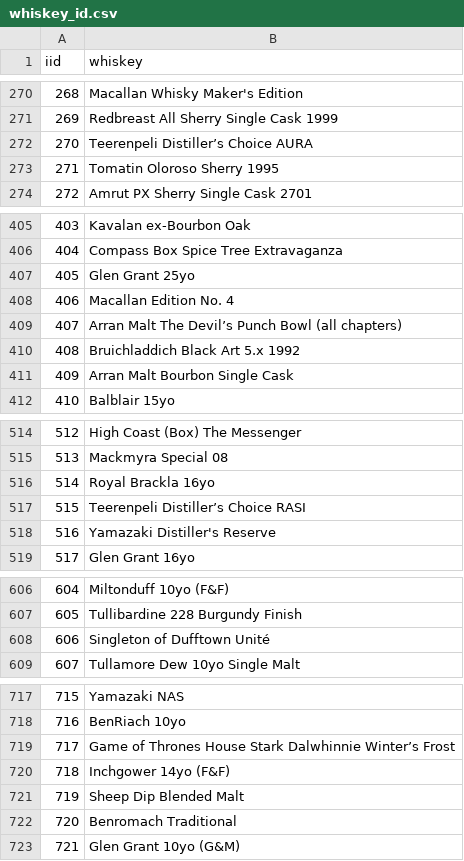
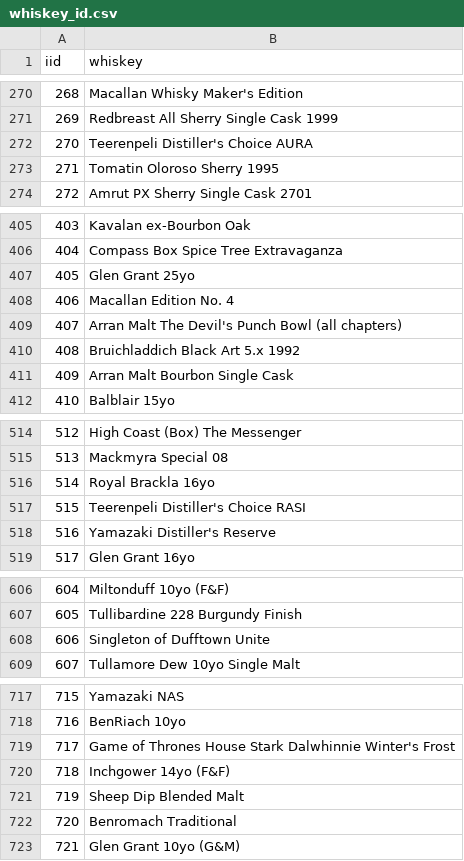
Before and after one commit to boostcampaitech3/level3-product-serving-level3-recsys-11, a CSV file: Dataset/whiskey_id.csv, drawn as a sheet; only a part is shown, gaps mark what is left out; the diff covers the shown part only.

```diff
--- a/Dataset/whiskey_id.csv
+++ b/Dataset/whiskey_id.csv
@@ -271,3 +271,3 @@ iid,whiskey
 269,Redbreast All Sherry Single Cask 1999
-270,Teerenpeli Distiller’s Choice AURA
+270,Teerenpeli Distiller's Choice AURA
 271,Tomatin Oloroso Sherry 1995
@@ -408,3 +408,3 @@ iid,whiskey
 406,Macallan Edition No. 4
-407,Arran Malt The Devil’s Punch Bowl (all chapters)
+407,Arran Malt The Devil's Punch Bowl (all chapters)
 408,Bruichladdich Black Art 5.x 1992
@@ -516,3 +516,3 @@ iid,whiskey
 514,Royal Brackla 16yo
-515,Teerenpeli Distiller’s Choice RASI
+515,Teerenpeli Distiller's Choice RASI
 516,Yamazaki Distiller's Reserve
@@ -607,3 +607,3 @@ iid,whiskey
 605,Tullibardine 228 Burgundy Finish
-606,Singleton of Dufftown Unité
+606,Singleton of Dufftown Unite
 607,Tullamore Dew 10yo Single Malt
@@ -718,3 +718,3 @@ iid,whiskey
 716,BenRiach 10yo
-717,Game of Thrones House Stark Dalwhinnie Winter’s Frost
+717,Game of Thrones House Stark Dalwhinnie Winter's Frost
 718,Inchgower 14yo (F&F)
```
Also changed, not shown: 9 edited cells elsewhere in this file, Dataset/total_df.csv, Dataset/whiskey_images_links.csv, 57 other files.
